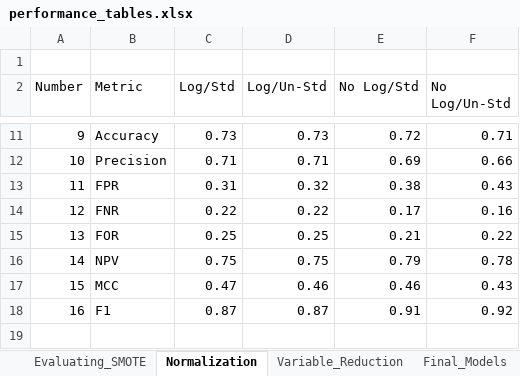
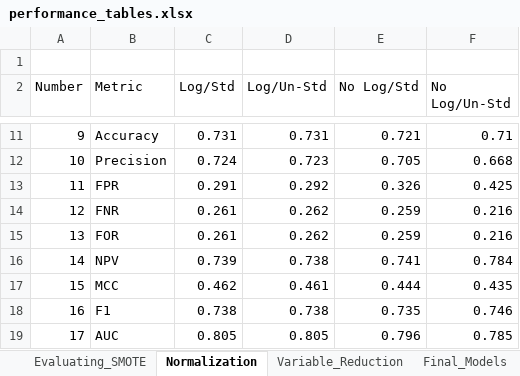
Before and after one commit to stilianoudakis/TAD_data_analysis, an Excel workbook: manuscript/performance_tables.xlsx, sheet Normalization, drawn as a sheet; only a part is shown, gaps mark what is left out; values as stored, in another font and other column widths than the file's, no borders; the diff covers the shown part only; the diff names each change by its address in the sheet, - before the commit and + after, or states it on an @@ line.

```diff
--- a/manuscript/performance_tables.xlsx (sheet Normalization)
+++ b/manuscript/performance_tables.xlsx (sheet Normalization)
-C11 (Log/Std): 0.73
+C11 (Log/Std): 0.731
-D11 (Log/Un-Std): 0.73
+D11 (Log/Un-Std): 0.731
-E11 (No Log/Std): 0.72
+E11 (No Log/Std): 0.721
-C12 (Log/Std): 0.71
+C12 (Log/Std): 0.724
-D12 (Log/Un-Std): 0.71
+D12 (Log/Un-Std): 0.723
-E12 (No Log/Std): 0.69
+E12 (No Log/Std): 0.705
-F12 (No Log/Un-Std): 0.66
+F12 (No Log/Un-Std): 0.668
-C13 (Log/Std): 0.31
+C13 (Log/Std): 0.291
-D13 (Log/Un-Std): 0.32
+D13 (Log/Un-Std): 0.292
-E13 (No Log/Std): 0.38
+E13 (No Log/Std): 0.326
-F13 (No Log/Un-Std): 0.43
+F13 (No Log/Un-Std): 0.425
-C14 (Log/Std): 0.22
+C14 (Log/Std): 0.261
-D14 (Log/Un-Std): 0.22
+D14 (Log/Un-Std): 0.262
-E14 (No Log/Std): 0.17
+E14 (No Log/Std): 0.259
-F14 (No Log/Un-Std): 0.16
+F14 (No Log/Un-Std): 0.216
-C15 (Log/Std): 0.25
+C15 (Log/Std): 0.261
-D15 (Log/Un-Std): 0.25
+D15 (Log/Un-Std): 0.262
-E15 (No Log/Std): 0.21
+E15 (No Log/Std): 0.259
-F15 (No Log/Un-Std): 0.22
+F15 (No Log/Un-Std): 0.216
-C16 (Log/Std): 0.75
+C16 (Log/Std): 0.739
-D16 (Log/Un-Std): 0.75
+D16 (Log/Un-Std): 0.738
-E16 (No Log/Std): 0.79
+E16 (No Log/Std): 0.741
-F16 (No Log/Un-Std): 0.78
+F16 (No Log/Un-Std): 0.784
-C17 (Log/Std): 0.47
+C17 (Log/Std): 0.462
-D17 (Log/Un-Std): 0.46
+D17 (Log/Un-Std): 0.461
-E17 (No Log/Std): 0.46
+E17 (No Log/Std): 0.444
-F17 (No Log/Un-Std): 0.43
+F17 (No Log/Un-Std): 0.435
-C18 (Log/Std): 0.87
+C18 (Log/Std): 0.738
-D18 (Log/Un-Std): 0.87
+D18 (Log/Un-Std): 0.738
-E18 (No Log/Std): 0.91
+E18 (No Log/Std): 0.735
-F18 (No Log/Un-Std): 0.92
+F18 (No Log/Un-Std): 0.746
+row 19: 17 | AUC | 0.805 | 0.805 | 0.796 | 0.785
```
Also changed, not shown: 32 edited cells elsewhere in this sheet, manuscript/distance_to_tads_summaries.xlsx, 1 other file.
